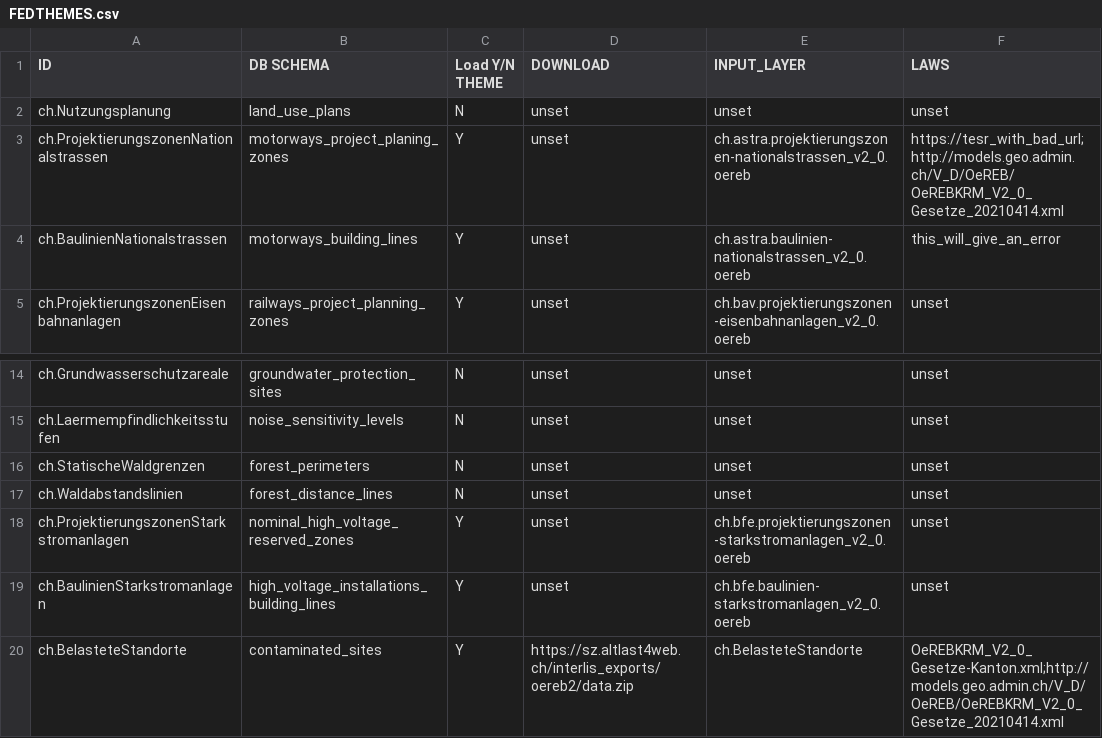
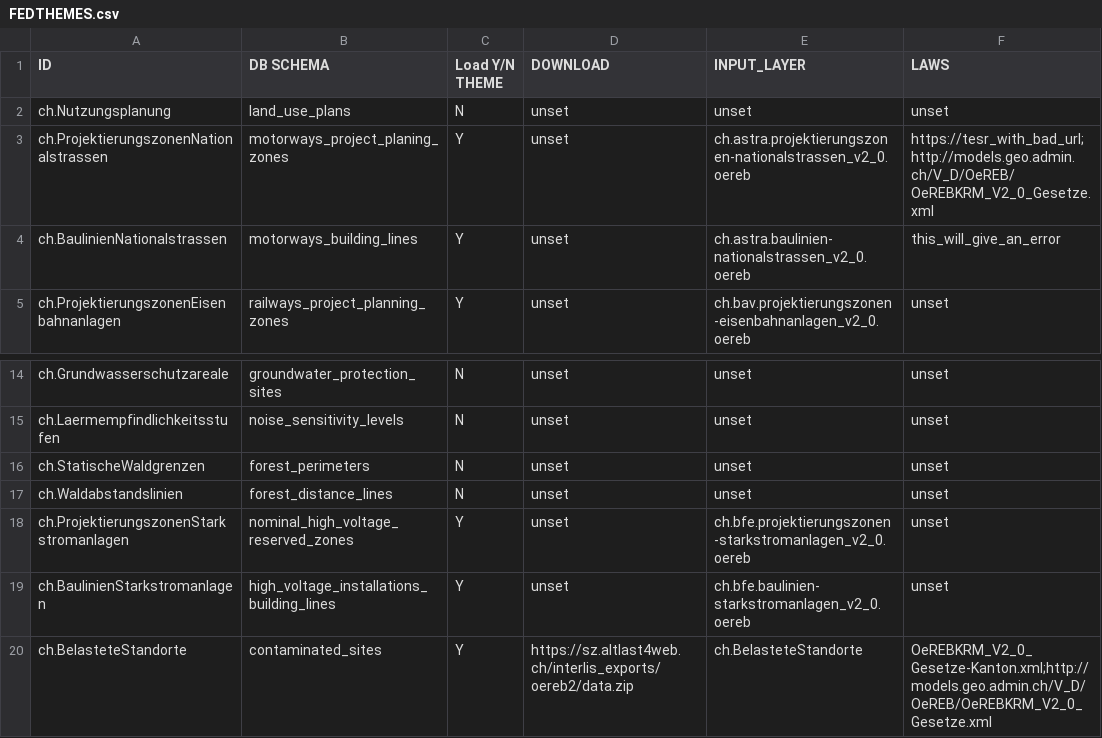
Before and after one commit to marionb/OEREB_Data_Import, a CSV file: scripts/FEDTHEMES.csv, drawn as a sheet; only a part is shown, gaps mark what is left out.

```diff
--- a/scripts/FEDTHEMES.csv
+++ b/scripts/FEDTHEMES.csv
@@ -2,3 +2,3 @@ ID,DB SCHEMA,Load Y/N THEME,DOWNLOAD,INPUT_LAYER,LAWS
 ch.Nutzungsplanung,land_use_plans,N,unset,unset,unset
-ch.ProjektierungszonenNationalstrassen,motorways_project_planing_zones,Y,unset,ch.astra.projektierungszonen-nationalstrassen_v2_0.oereb,https://tesr_with_bad_url;http://models.geo.admin.ch/V_D/OeREB/OeREBKRM_V2_0_Gesetze_20210414.xml
+ch.ProjektierungszonenNationalstrassen,motorways_project_planing_zones,Y,unset,ch.astra.projektierungszonen-nationalstrassen_v2_0.oereb,https://tesr_with_bad_url;http://models.geo.admin.ch/V_D/OeREB/OeREBKRM_V2_0_Gesetze.xml
 ch.BaulinienNationalstrassen,motorways_building_lines,Y,unset,ch.astra.baulinien-nationalstrassen_v2_0.oereb,this_will_give_an_error
@@ -19,2 +19,2 @@ ch.ProjektierungszonenStarkstromanlagen,nominal_high_voltage_reserved_zones,Y,un
 ch.BaulinienStarkstromanlagen,high_voltage_installations_building_lines,Y,unset,ch.bfe.baulinien-starkstromanlagen_v2_0.oereb,unset
-ch.BelasteteStandorte,contaminated_sites,Y,https://sz.altlast4web.ch/interlis_exports/oereb2/data.zip,ch.BelasteteStandorte,OeREBKRM_V2_0_Gesetze-Kanton.xml;http://models.geo.admin.ch/V_D/OeREB/OeREBKRM_V2_0_Gesetze_20210414.xml
+ch.BelasteteStandorte,contaminated_sites,Y,https://sz.altlast4web.ch/interlis_exports/oereb2/data.zip,ch.BelasteteStandorte,OeREBKRM_V2_0_Gesetze-Kanton.xml;http://models.geo.admin.ch/V_D/OeREB/OeREBKRM_V2_0_Gesetze.xml
```
Also changed, not shown: 2 other files.
